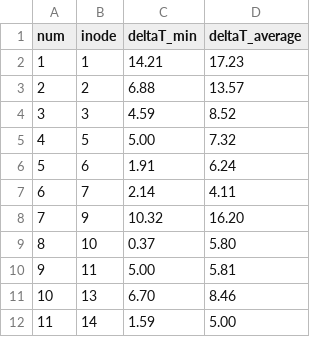
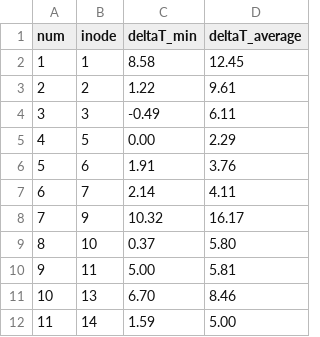
Before and after one commit to Aiopr-bits/HydLiq-HMI, a CSV file: case4/output.data/deltaT.csv, drawn as a sheet.

```diff
--- a/case4/output.data/deltaT.csv
+++ b/case4/output.data/deltaT.csv
@@ -1,9 +1,9 @@
       num,    inode,     deltaT_min, deltaT_average,
-       1,       1,       14.21,       17.23,
-       2,       2,        6.88,       13.57,
-       3,       3,        4.59,        8.52,
-       4,       5,        5.00,        7.32,
-       5,       6,        1.91,        6.24,
+       1,       1,        8.58,       12.45,
+       2,       2,        1.22,        9.61,
+       3,       3,       -0.49,        6.11,
+       4,       5,        0.00,        2.29,
+       5,       6,        1.91,        3.76,
        6,       7,        2.14,        4.11,
-       7,       9,       10.32,       16.20,
+       7,       9,       10.32,       16.17,
        8,      10,        0.37,        5.80,
```
Also changed, not shown: case4/output.data/autoTest.csv, case4/output.data/line_1.csv, 7 other files.
